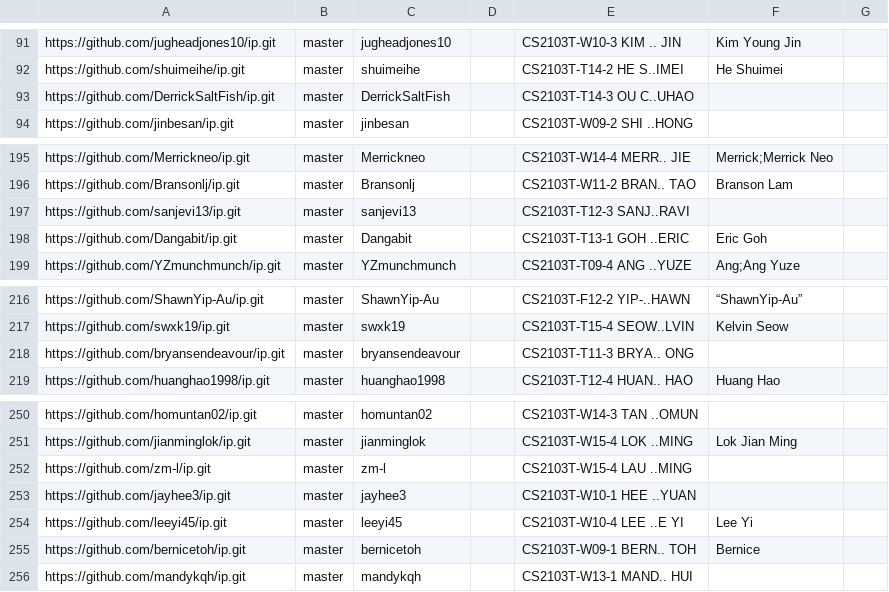
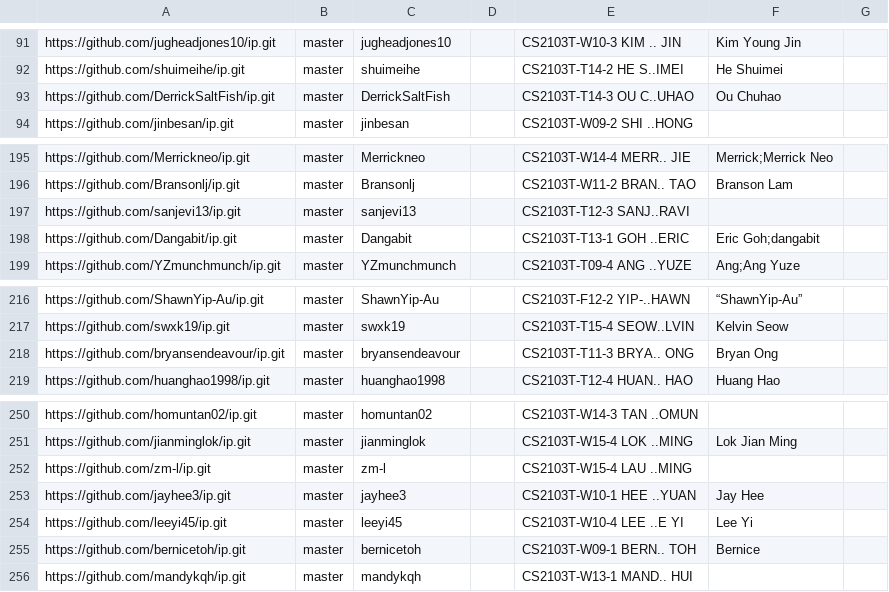
Before and after one commit to nus-cs2103-AY2223S2/ip-dashboard, a CSV file: configs/author-config.csv, drawn as a sheet; only a part is shown, gaps mark what is left out.

Commit message:
Update configs

```diff
--- a/configs/author-config.csv
+++ b/configs/author-config.csv
@@ -92,3 +92,3 @@ https://github.com/jugheadjones10/ip.git,master,jugheadjones10,,CS2103T-W10-3 KI
 https://github.com/shuimeihe/ip.git,master,shuimeihe,,CS2103T-T14-2 HE S..IMEI,He Shuimei,
-https://github.com/DerrickSaltFish/ip.git,master,DerrickSaltFish,,CS2103T-T14-3 OU C..UHAO,,
+https://github.com/DerrickSaltFish/ip.git,master,DerrickSaltFish,,CS2103T-T14-3 OU C..UHAO,Ou Chuhao,
 https://github.com/jinbesan/ip.git,master,jinbesan,,CS2103T-W09-2 SHI ..HONG,,
@@ -197,3 +197,3 @@ https://github.com/Bransonlj/ip.git,master,Bransonlj,,CS2103T-W11-2 BRAN.. TAO,B
 https://github.com/sanjevi13/ip.git,master,sanjevi13,,CS2103T-T12-3 SANJ..RAVI,,
-https://github.com/Dangabit/ip.git,master,Dangabit,,CS2103T-T13-1 GOH ..ERIC,Eric Goh,
+https://github.com/Dangabit/ip.git,master,Dangabit,,CS2103T-T13-1 GOH ..ERIC,Eric Goh;dangabit,
 https://github.com/YZmunchmunch/ip.git,master,YZmunchmunch,,CS2103T-T09-4 ANG ..YUZE,Ang;Ang Yuze,
@@ -217,3 +217,3 @@ https://github.com/ShawnYip-Au/ip.git,master,ShawnYip-Au,,CS2103T-F12-2 YIP-..HA
 https://github.com/swxk19/ip.git,master,swxk19,,CS2103T-T15-4 SEOW..LVIN,Kelvin Seow,
-https://github.com/bryansendeavour/ip.git,master,bryansendeavour,,CS2103T-T11-3 BRYA.. ONG,,
+https://github.com/bryansendeavour/ip.git,master,bryansendeavour,,CS2103T-T11-3 BRYA.. ONG,Bryan Ong,
 https://github.com/huanghao1998/ip.git,master,huanghao1998,,CS2103T-T12-4 HUAN.. HAO,Huang Hao,
@@ -252,3 +252,3 @@ https://github.com/jianminglok/ip.git,master,jianminglok,,CS2103T-W15-4 LOK ..MI
 https://github.com/zm-l/ip.git,master,zm-l,,CS2103T-W15-4 LAU ..MING,,
-https://github.com/jayhee3/ip.git,master,jayhee3,,CS2103T-W10-1 HEE ..YUAN,,
+https://github.com/jayhee3/ip.git,master,jayhee3,,CS2103T-W10-1 HEE ..YUAN,Jay Hee,
 https://github.com/leeyi45/ip.git,master,leeyi45,,CS2103T-W10-4 LEE ..E YI,Lee Yi,
```
